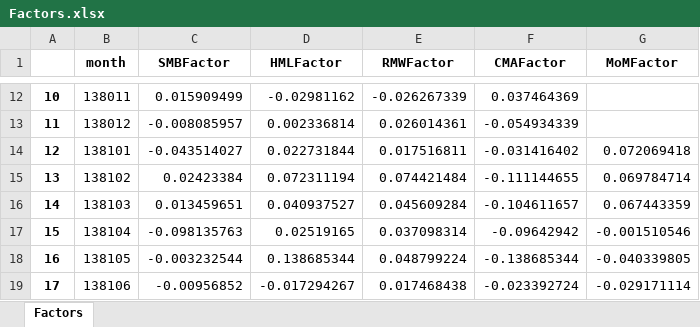
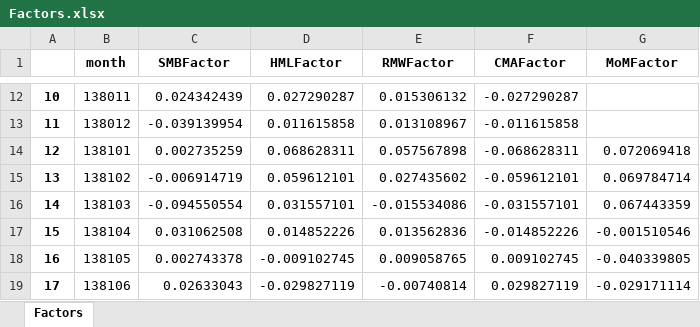
Before and after one commit to i3130002/fama-french-6-factor-model-factors, an Excel workbook: Factors.xlsx, sheet Factors, drawn as a sheet; only a part is shown, gaps mark what is left out; values as stored, in another font and other column widths than the file's, no borders; the diff covers the shown part only; the diff names each change by its address in the sheet, - before the commit and + after, or states it on an @@ line.

```diff
--- a/Factors.xlsx (sheet Factors)
+++ b/Factors.xlsx (sheet Factors)
-C12 (SMBFactor): 0.015909499
+C12 (SMBFactor): 0.024342439
-D12 (HMLFactor): -0.02981162
+D12 (HMLFactor): 0.027290287
-E12 (RMWFactor): -0.026267339
+E12 (RMWFactor): 0.015306132
-F12 (CMAFactor): 0.037464369
+F12 (CMAFactor): -0.027290287
-C13 (SMBFactor): -0.008085957
+C13 (SMBFactor): -0.039139954
-D13 (HMLFactor): 0.002336814
+D13 (HMLFactor): 0.011615858
-E13 (RMWFactor): 0.026014361
+E13 (RMWFactor): 0.013108967
-F13 (CMAFactor): -0.054934339
+F13 (CMAFactor): -0.011615858
-C14 (SMBFactor): -0.043514027
+C14 (SMBFactor): 0.002735259
-D14 (HMLFactor): 0.022731844
+D14 (HMLFactor): 0.068628311
-E14 (RMWFactor): 0.017516811
+E14 (RMWFactor): 0.057567898
-F14 (CMAFactor): -0.031416402
+F14 (CMAFactor): -0.068628311
-C15 (SMBFactor): 0.02423384
+C15 (SMBFactor): -0.006914719
-D15 (HMLFactor): 0.072311194
+D15 (HMLFactor): 0.059612101
-E15 (RMWFactor): 0.074421484
+E15 (RMWFactor): 0.027435602
-F15 (CMAFactor): -0.111144655
+F15 (CMAFactor): -0.059612101
-C16 (SMBFactor): 0.013459651
+C16 (SMBFactor): -0.094550554
-D16 (HMLFactor): 0.040937527
+D16 (HMLFactor): 0.031557101
-E16 (RMWFactor): 0.045609284
+E16 (RMWFactor): -0.015534086
-F16 (CMAFactor): -0.104611657
+F16 (CMAFactor): -0.031557101
-C17 (SMBFactor): -0.098135763
+C17 (SMBFactor): 0.031062508
-D17 (HMLFactor): 0.02519165
+D17 (HMLFactor): 0.014852226
-E17 (RMWFactor): 0.037098314
+E17 (RMWFactor): 0.013562836
-F17 (CMAFactor): -0.09642942
+F17 (CMAFactor): -0.014852226
-C18 (SMBFactor): -0.003232544
+C18 (SMBFactor): 0.002743378
-D18 (HMLFactor): 0.138685344
+D18 (HMLFactor): -0.009102745
-E18 (RMWFactor): 0.048799224
+E18 (RMWFactor): 0.009058765
-F18 (CMAFactor): -0.138685344
+F18 (CMAFactor): 0.009102745
-C19 (SMBFactor): -0.00956852
+C19 (SMBFactor): 0.02633043
-D19 (HMLFactor): -0.017294267
+D19 (HMLFactor): -0.029827119
-E19 (RMWFactor): 0.017468438
+E19 (RMWFactor): -0.00740814
-F19 (CMAFactor): -0.023392724
+F19 (CMAFactor): 0.029827119
```
Also changed, not shown: 934 edited cells elsewhere in this sheet, 1 other file.
